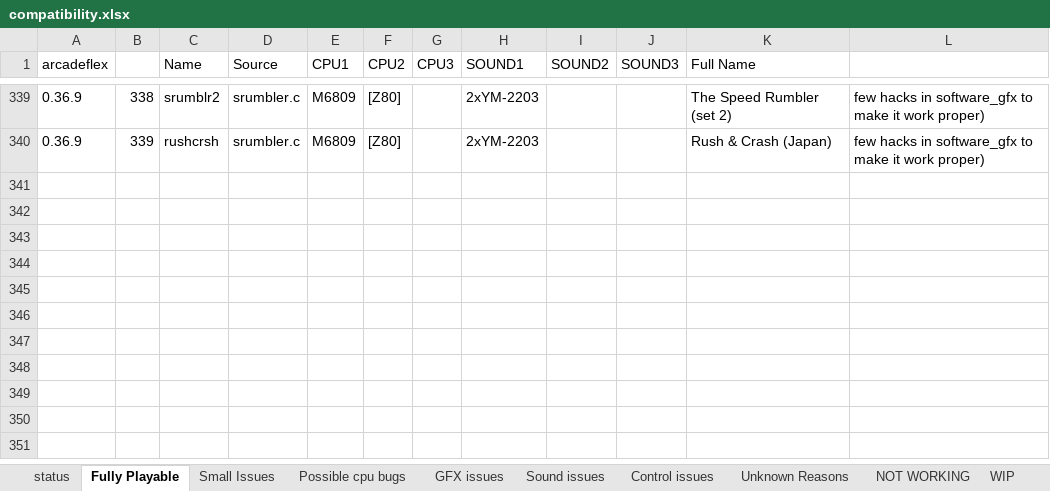
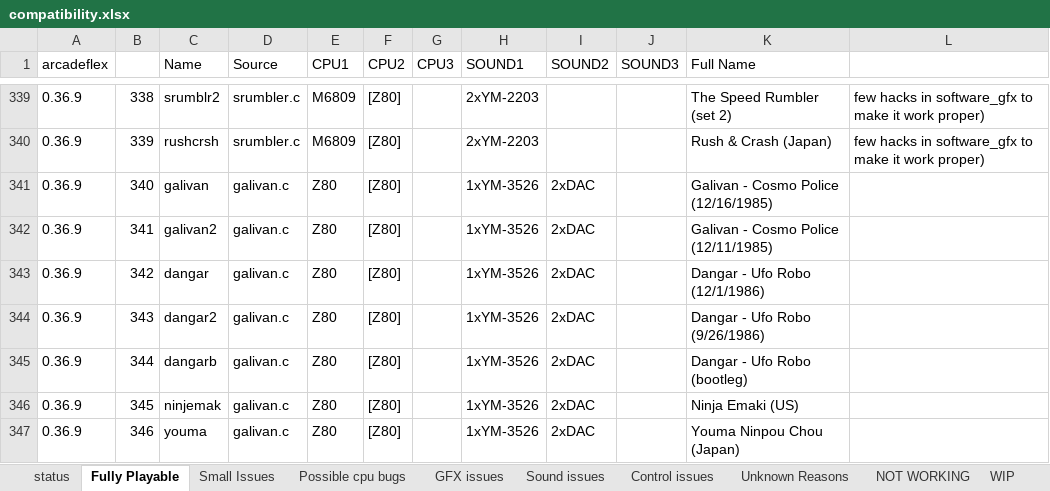
Before and after one commit to georgemoralis/arcadeflex, an Excel workbook: compatibility.xlsx, sheet Fully Playable, drawn as a sheet; only a part is shown, gaps mark what is left out; values as stored, in another font and other column widths than the file's, no borders; the diff names each change by its address in the sheet, - before the commit and + after, or states it on an @@ line.

Commit message:
Added working galivan driver

```diff
--- a/compatibility.xlsx (sheet Fully Playable)
+++ b/compatibility.xlsx (sheet Fully Playable)
+row 341: 0.36.9 | 340 | galivan | galivan.c | Z80 | [Z80] |  | 1xYM-3526 | 2xDAC |  | Galivan - Cosmo Police (12/16/1985)
+row 342: 0.36.9 | 341 | galivan2 | galivan.c | Z80 | [Z80] |  | 1xYM-3526 | 2xDAC |  | Galivan - Cosmo Police (12/11/1985)
+row 343: 0.36.9 | 342 | dangar | galivan.c | Z80 | [Z80] |  | 1xYM-3526 | 2xDAC |  | Dangar - Ufo Robo (12/1/1986)
+row 344: 0.36.9 | 343 | dangar2 | galivan.c | Z80 | [Z80] |  | 1xYM-3526 | 2xDAC |  | Dangar - Ufo Robo (9/26/1986)
+row 345: 0.36.9 | 344 | dangarb | galivan.c | Z80 | [Z80] |  | 1xYM-3526 | 2xDAC |  | Dangar - Ufo Robo (bootleg)
+row 346: 0.36.9 | 345 | ninjemak | galivan.c | Z80 | [Z80] |  | 1xYM-3526 | 2xDAC |  | Ninja Emaki (US)
+row 347: 0.36.9 | 346 | youma | galivan.c | Z80 | [Z80] |  | 1xYM-3526 | 2xDAC |  | Youma Ninpou Chou (Japan)
```
Also changed, not shown: sheet compatibility.xls, sheet status, 13 other files.
